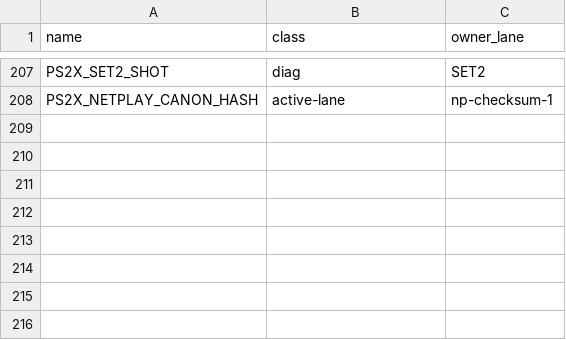
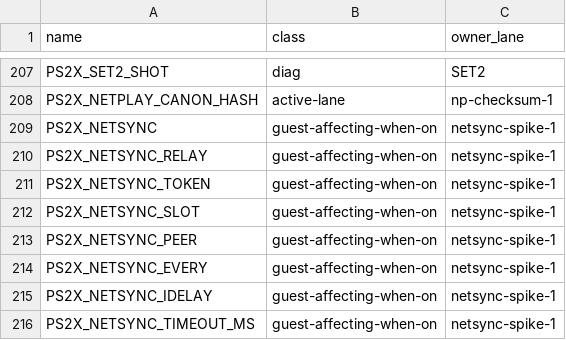
Before and after one commit to brad-richardson/ssx3-120, a TSV file: tools/ssx3/knobs.tsv, drawn as a sheet; only a part is shown, gaps mark what is left out.

Commit message:
[s120-pin-1] Engine 5235b114: V37 Turnip zip, source-by-default, netsync knobs
Bump deps/PS2Recomp f7a96f23 -> 5235b114 (train-28) with product
composition re-applied: verified_driver community-zip path, --prebuilt
opt-in, V37 trust note, online-hide preset, GPU-aware autotune default,
8 netsync knobs (default off), 5 new builder files carried verbatim.
Contract 5cfcdafd (product == engine == lock). Vendor armsx2 stays
afad5a04. Det gate: four keys IDENTICAL (1 Mac build).

Orchestrated-By: Muse Code (Muse Spark xhigh)

```diff
--- a/tools/ssx3/knobs.tsv
+++ b/tools/ssx3/knobs.tsv
@@ -208 +208,9 @@ PS2X_SET2_SHOT	diag	SET2
 PS2X_NETPLAY_CANON_HASH	active-lane	np-checksum-1
+PS2X_NETSYNC	guest-affecting-when-on	netsync-spike-1
+PS2X_NETSYNC_RELAY	guest-affecting-when-on	netsync-spike-1
+PS2X_NETSYNC_TOKEN	guest-affecting-when-on	netsync-spike-1
+PS2X_NETSYNC_SLOT	guest-affecting-when-on	netsync-spike-1
+PS2X_NETSYNC_PEER	guest-affecting-when-on	netsync-spike-1
+PS2X_NETSYNC_EVERY	guest-affecting-when-on	netsync-spike-1
+PS2X_NETSYNC_IDELAY	guest-affecting-when-on	netsync-spike-1
+PS2X_NETSYNC_TIMEOUT_MS	guest-affecting-when-on	netsync-spike-1
```
Also changed, not shown: SOURCE_MANIFEST.tsv, 17 other files.
